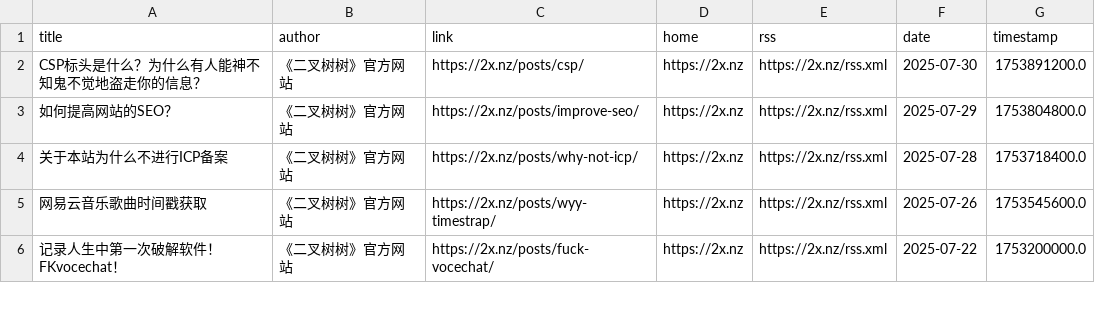
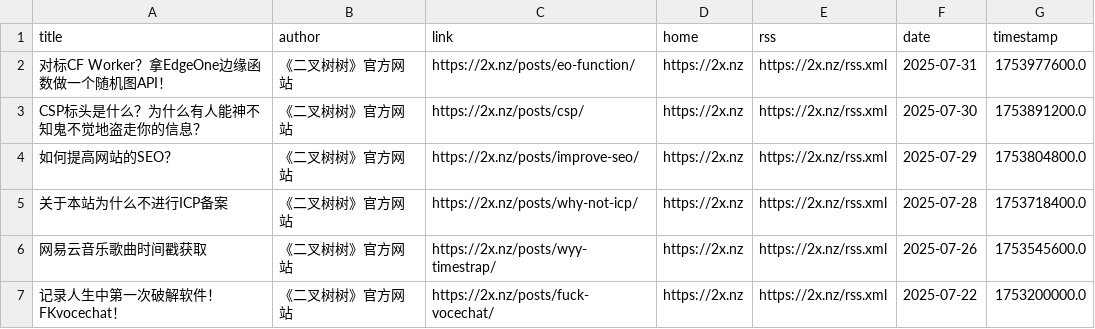
Before and after one commit to Moretti815/rssblog-source, a CSV file: user/2/all/3.csv, drawn as a sheet; only a part is shown.

```diff
--- a/user/2/all/3.csv
+++ b/user/2/all/3.csv
@@ -1,2 +1,3 @@
 title,author,link,home,rss,date,timestamp
+对标CF Worker？拿EdgeOne边缘函数做一个随机图API！,《二叉树树》官方网站,https://2x.nz/posts/eo-function/,https://2x.nz,https://2x.nz/rss.xml,2025-07-31,1753977600.0
 CSP标头是什么？为什么有人能神不知鬼不觉地盗走你的信息？,《二叉树树》官方网站,https://2x.nz/posts/csp/,https://2x.nz,https://2x.nz/rss.xml,2025-07-30,1753891200.0
```
Also changed, not shown: all/1.csv, all/3.csv, 22 other files.
